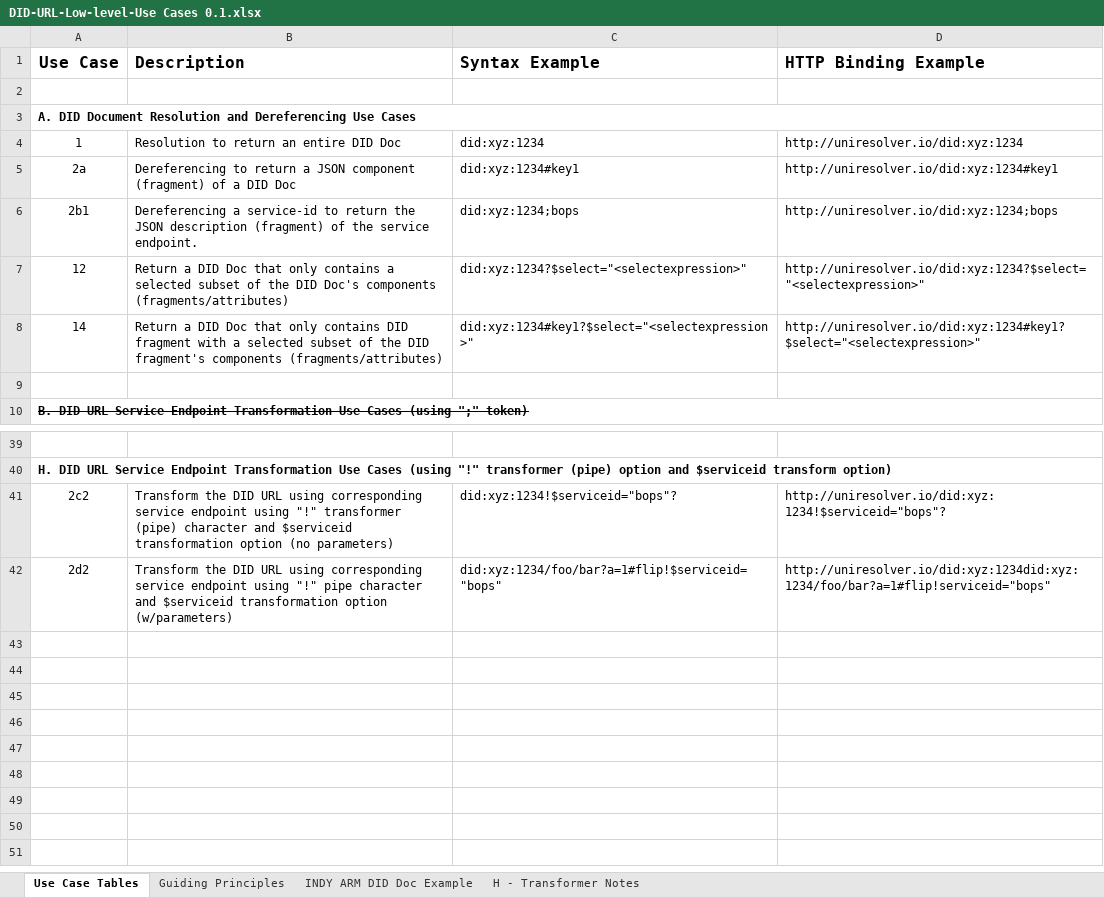
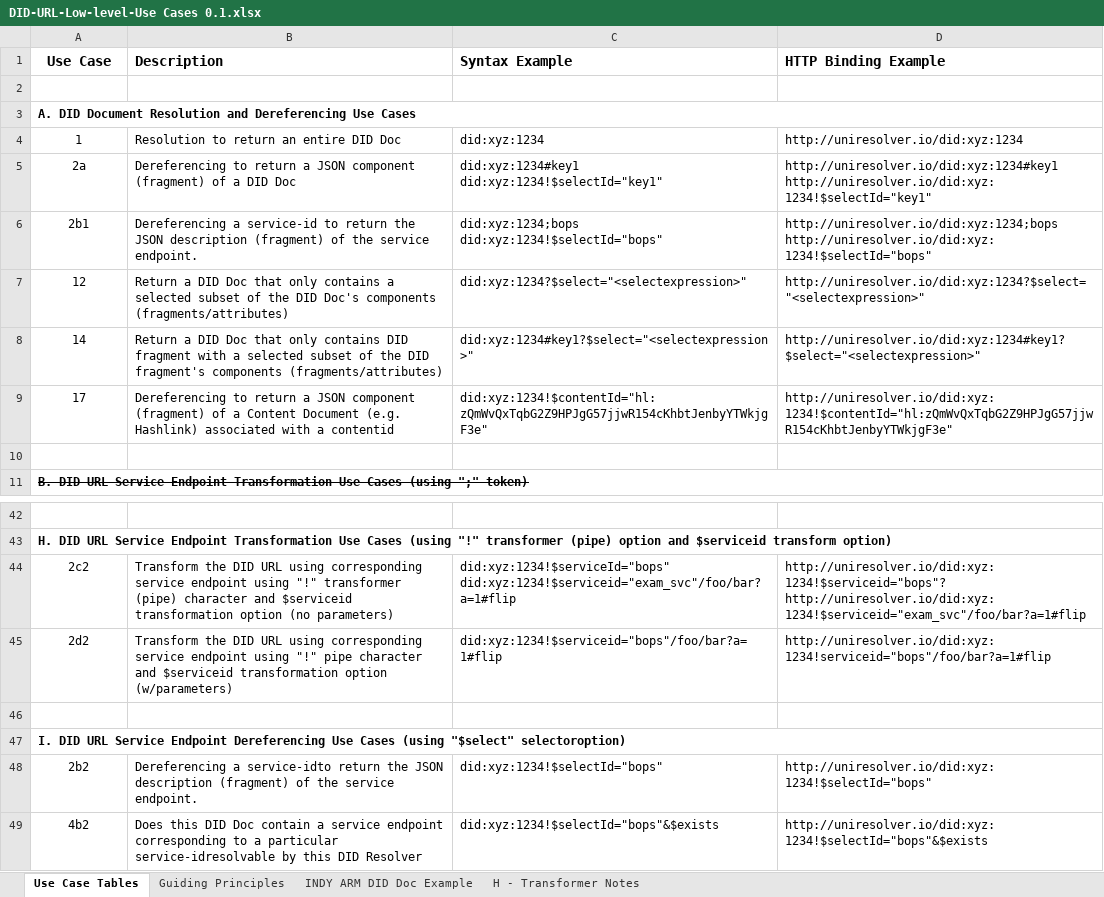
Before and after one commit to mwherman2000/did-uri-spec, an Excel workbook: src/DID-URL-Low-level-Use Cases 0.1.xlsx, sheet Use Case Tables, drawn as a sheet; only a part is shown, gaps mark what is left out; values as stored, in another font and other column widths than the file's, no borders; addresses are those after the commit; ↵ is a line break in a cell; the diff covers the shown part only; the diff names each change by its address in the sheet, - before the commit and + after, or states it on an @@ line.

```diff
--- a/src/DID-URL-Low-level-Use Cases 0.1.xlsx (sheet Use Case Tables)
+++ b/src/DID-URL-Low-level-Use Cases 0.1.xlsx (sheet Use Case Tables)
@@ A1:D1 text size: smaller @@
-C5 (Syntax Example): did:xyz:1234#key1
+C5 (Syntax Example): did:xyz:1234#key1 ↵ did:xyz:1234!$selectId="key1"
-D5 (HTTP Binding Example): http://uniresolver.io/did:xyz:1234#key1
+D5 (HTTP Binding Example): http://uniresolver.io/did:xyz:1234#key1 ↵ http://uniresolver.io/did:xyz:1234!$selectId="key1"
-C6 (Syntax Example): did:xyz:1234;bops
+C6 (Syntax Example): did:xyz:1234;bops ↵ did:xyz:1234!$selectId="bops"
-D6 (HTTP Binding Example): http://uniresolver.io/did:xyz:1234;bops
+D6 (HTTP Binding Example): http://uniresolver.io/did:xyz:1234;bops ↵ http://uniresolver.io/did:xyz:1234!$selectId="bops"
+row 9: 17 | Dereferencing to return a JSON component (fragment) of a Content Document (e.g. Hashlink) associated with a contentid | did:xyz:1234!$contentId="hl:zQmWvQxTqbG2Z9HPJgG57jjwR154cKhbtJenbyYTWkjgF3e" | http://uniresolver.io/did:xyz:1234!$contentId="hl:zQmWvQxTqbG2Z9HPJgG57jjwR154cKhbtJenbyYTWkjgF3e"
-C44 (Syntax Example): did:xyz:1234!$serviceid="bops"?
+C44 (Syntax Example): did:xyz:1234!$serviceId="bops" ↵ did:xyz:1234!$serviceid="exam_svc"/foo/bar?a=1#flip
-D44 (HTTP Binding Example): http://uniresolver.io/did:xyz:1234!$serviceid="bops"?
+D44 (HTTP Binding Example): http://uniresolver.io/did:xyz:1234!$serviceid="bops"? ↵ http://uniresolver.io/did:xyz:1234!$serviceid="exam_svc"/foo/bar?a=1#flip
-C45 (Syntax Example): did:xyz:1234/foo/bar?a=1#flip!$serviceid="bops"
+C45 (Syntax Example): did:xyz:1234!$serviceid="bops"/foo/bar?a=1#flip
-D45 (HTTP Binding Example): http://uniresolver.io/did:xyz:1234did:xyz:1234/foo/bar?a=1#flip!serviceid="bops"
+D45 (HTTP Binding Example): http://uniresolver.io/did:xyz:1234!serviceid="bops"/foo/bar?a=1#flip
+row 46: (empty)
+row 47: I. DID URL Service Endpoint Dereferencing Use Cases (using "$select" selectoroption)
+row 48: 2b2 | Dereferencing a service-idto return the JSON description (fragment) of the service endpoint. | did:xyz:1234!$selectId="bops" | http://uniresolver.io/did:xyz:1234!$selectId="bops"
+row 49: 4b2 | Does this DID Doc contain a service endpoint corresponding to a particular service-idresolvable by this DID Resolver | did:xyz:1234!$selectId="bops"&$exists | http://uniresolver.io/did:xyz:1234!$selectId="bops"&$exists
```
Also changed, not shown: 2 added rows and 32 edited cells elsewhere in this sheet, sheet INDY ARM DID Doc Example, 1 other file.
